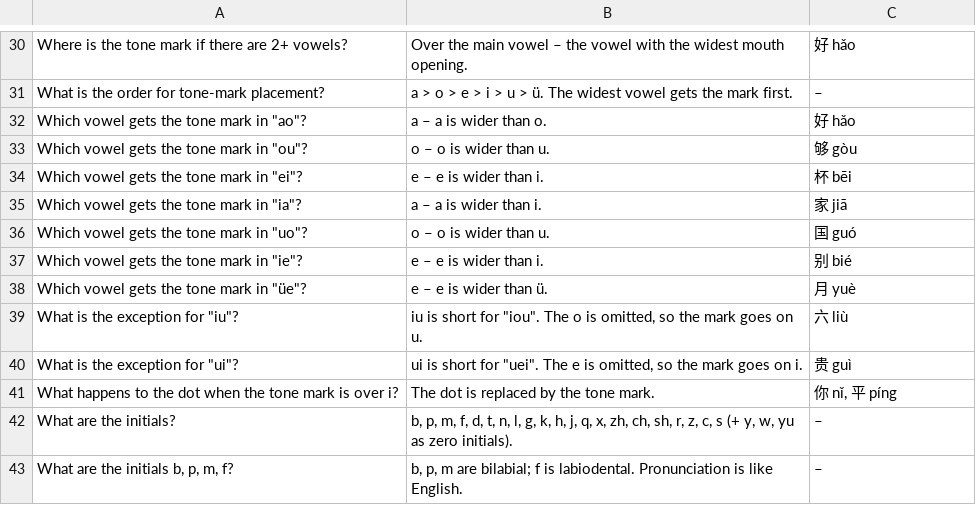
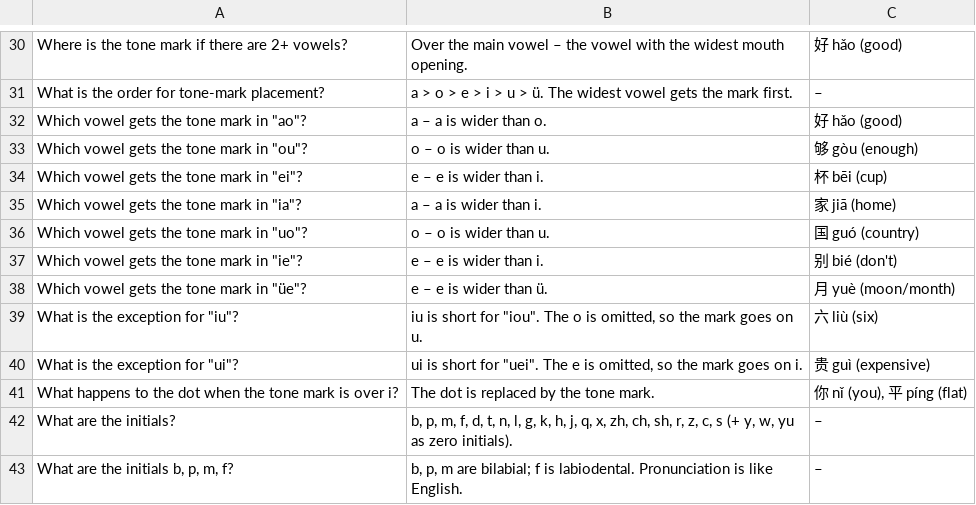
Before and after one commit to Waldmann-dev/Anki-Chinesisch, a TSV file: Chinese/01. Phonetic Foundation Course/cards.tsv, drawn as a sheet; only a part is shown, gaps mark what is left out; the diff covers the shown part only; the diff names each change by its address in the sheet, - before the commit and + after, or states it on an @@ line.

```diff
--- a/Chinese/01. Phonetic Foundation Course/cards.tsv
+++ b/Chinese/01. Phonetic Foundation Course/cards.tsv
-C30: 好 hǎo
+C30: 好 hǎo (good)
-C32: 好 hǎo
+C32: 好 hǎo (good)
-C33: 够 gòu
+C33: 够 gòu (enough)
-C34: 杯 bēi
+C34: 杯 bēi (cup)
-C35: 家 jiā
+C35: 家 jiā (home)
-C36: 国 guó
+C36: 国 guó (country)
-C37: 别 bié
+C37: 别 bié (don't)
-C38: 月 yuè
+C38: 月 yuè (moon/month)
-C39: 六 liù
+C39: 六 liù (six)
-C40: 贵 guì
+C40: 贵 guì (expensive)
-C41: 你 nǐ, 平 píng
+C41: 你 nǐ (you), 平 píng (flat)
```
Also changed, not shown: 53 edited cells elsewhere in this file.
